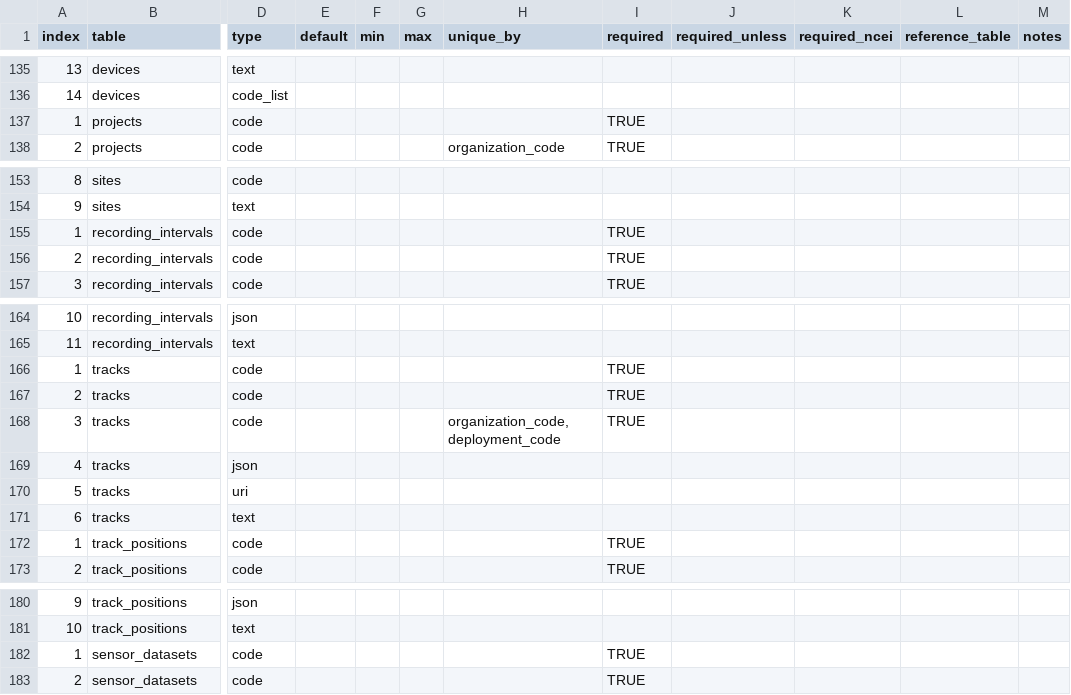
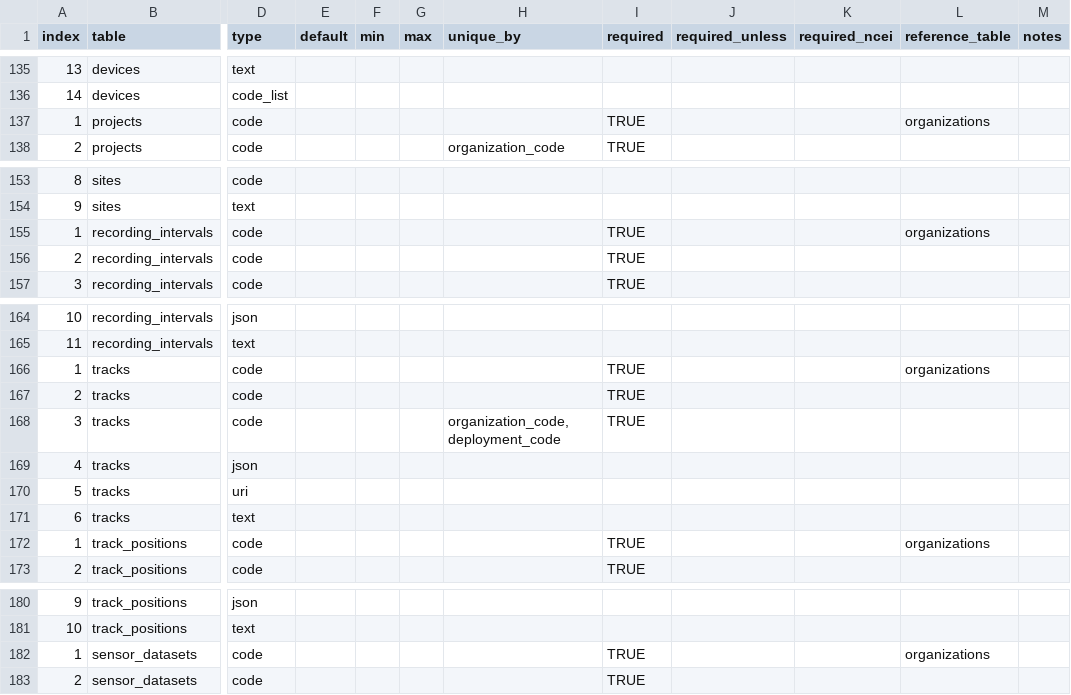
Before and after one commit to jeffwalkernoaa/makaraValidatr, a CSV file: inst/extdata/column_definitions.csv, drawn as a sheet; only a part is shown, gaps mark what is left out; the diff covers the shown part only; the diff names each change by its address in the sheet, - before the commit and + after, or states it on an @@ line.

Commit message:
chore: add organizations ref to column defs

```diff
--- a/inst/extdata/column_definitions.csv
+++ b/inst/extdata/column_definitions.csv
-L137 (reference_table): (empty)
+L137 (reference_table): organizations
-L155 (reference_table): (empty)
+L155 (reference_table): organizations
-L166 (reference_table): (empty)
+L166 (reference_table): organizations
-L172 (reference_table): (empty)
+L172 (reference_table): organizations
-L182 (reference_table): (empty)
+L182 (reference_table): organizations
```
Also changed, not shown: 9 edited cells elsewhere in this file, 1 other file.
